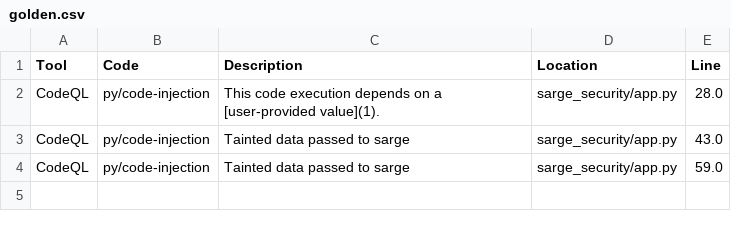
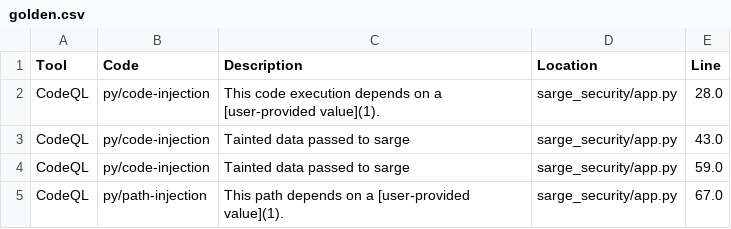
Before and after one commit to smelc/sarge-security-codeql, a CSV file: .github/codeql/golden.csv, drawn as a sheet.

```diff
--- a/.github/codeql/golden.csv
+++ b/.github/codeql/golden.csv
@@ -4 +4,2 @@ CodeQL,py/code-injection,Tainted data passed to sarge,sarge_security/app.py,43.0
 CodeQL,py/code-injection,Tainted data passed to sarge,sarge_security/app.py,59.0
+CodeQL,py/path-injection,This path depends on a [user-provided value](1).,sarge_security/app.py,67.0
```
Also changed, not shown: 2 other files.
